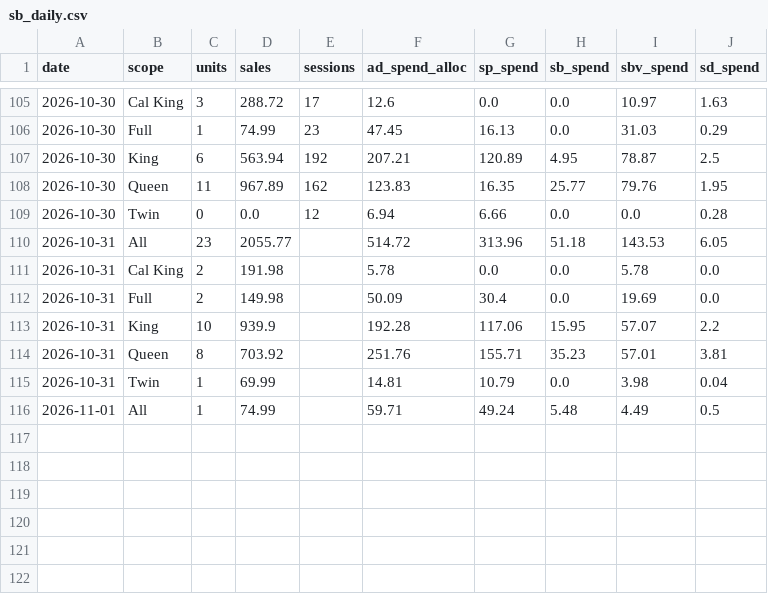
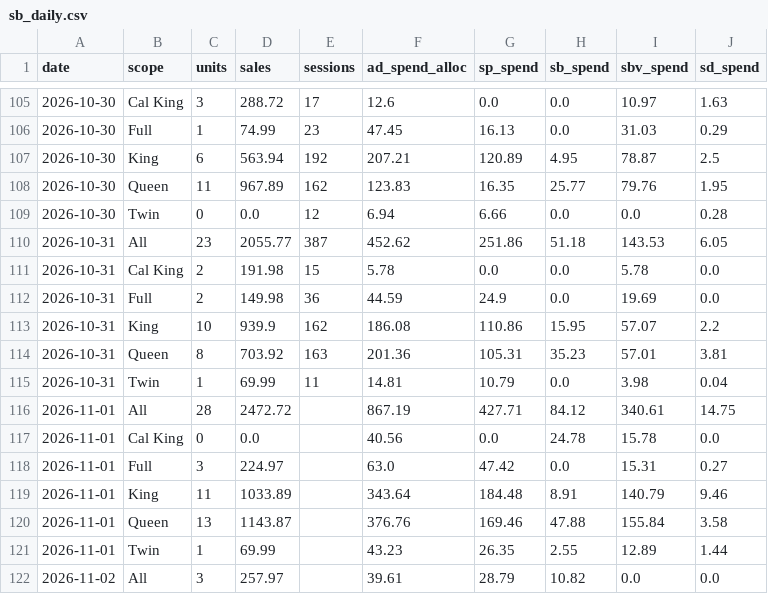
Before and after one commit to zarlish-web/PPC-Audit-, a CSV file: launch/tracker/source/sb_daily.csv, drawn as a sheet; only a part is shown, gaps mark what is left out.

```diff
--- a/launch/tracker/source/sb_daily.csv
+++ b/launch/tracker/source/sb_daily.csv
@@ -109,8 +109,14 @@ date,scope,units,sales,sessions,ad_spend_alloc,sp_spend,sb_spend,sbv_spend,sd_sp
 2026-10-30,Twin,0,0.0,12,6.94,6.66,0.0,0.0,0.28
-2026-10-31,All,23,2055.77,,514.72,313.96,51.18,143.53,6.05
-2026-10-31,Cal King,2,191.98,,5.78,0.0,0.0,5.78,0.0
-2026-10-31,Full,2,149.98,,50.09,30.4,0.0,19.69,0.0
-2026-10-31,King,10,939.9,,192.28,117.06,15.95,57.07,2.2
-2026-10-31,Queen,8,703.92,,251.76,155.71,35.23,57.01,3.81
-2026-10-31,Twin,1,69.99,,14.81,10.79,0.0,3.98,0.04
-2026-11-01,All,1,74.99,,59.71,49.24,5.48,4.49,0.5
+2026-10-31,All,23,2055.77,387,452.62,251.86,51.18,143.53,6.05
+2026-10-31,Cal King,2,191.98,15,5.78,0.0,0.0,5.78,0.0
+2026-10-31,Full,2,149.98,36,44.59,24.9,0.0,19.69,0.0
+2026-10-31,King,10,939.9,162,186.08,110.86,15.95,57.07,2.2
+2026-10-31,Queen,8,703.92,163,201.36,105.31,35.23,57.01,3.81
+2026-10-31,Twin,1,69.99,11,14.81,10.79,0.0,3.98,0.04
+2026-11-01,All,28,2472.72,,867.19,427.71,84.12,340.61,14.75
+2026-11-01,Cal King,0,0.0,,40.56,0.0,24.78,15.78,0.0
+2026-11-01,Full,3,224.97,,63.0,47.42,0.0,15.31,0.27
+2026-11-01,King,11,1033.89,,343.64,184.48,8.91,140.79,9.46
+2026-11-01,Queen,13,1143.87,,376.76,169.46,47.88,155.84,3.58
+2026-11-01,Twin,1,69.99,,43.23,26.35,2.55,12.89,1.44
+2026-11-02,All,3,257.97,,39.61,28.79,10.82,0.0,0.0
```
Also changed, not shown: launch/tracker/day/2026-10-31/campaigns.tsv, launch/tracker/day/2026-10-31/profit.csv, 30 other files.
